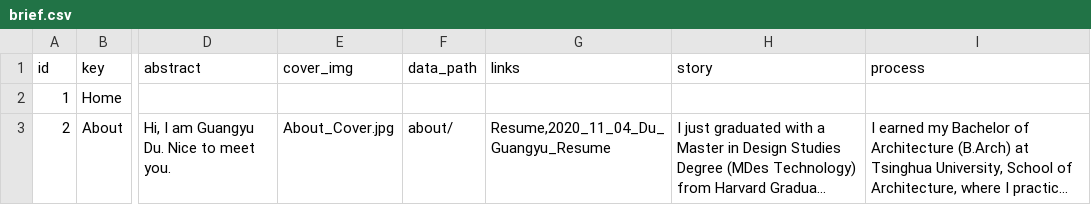
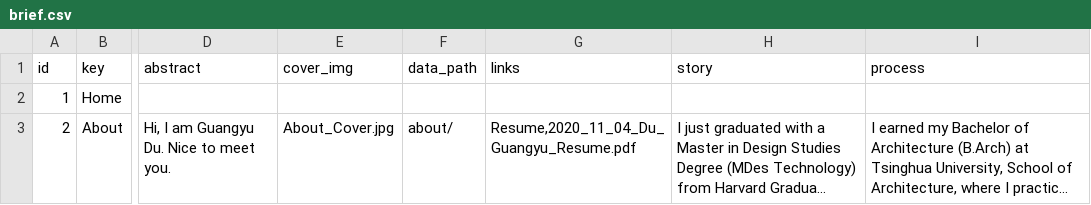
Before and after one commit to Dugyu/Dugyu.github.io, a CSV file: data/brief.csv, drawn as a sheet; only a part is shown, gaps mark what is left out; long unchanged cells end in …; the diff names each change by its address in the sheet, - before the commit and + after, or states it on an @@ line.

Commit message:
update resume url

```diff
--- a/data/brief.csv
+++ b/data/brief.csv
-G3 (links): Resume,2020_11_04_Du_Guangyu_Resume
+G3 (links): Resume,2020_11_04_Du_Guangyu_Resume.pdf
```
Also changed, not shown: 1 other file.
